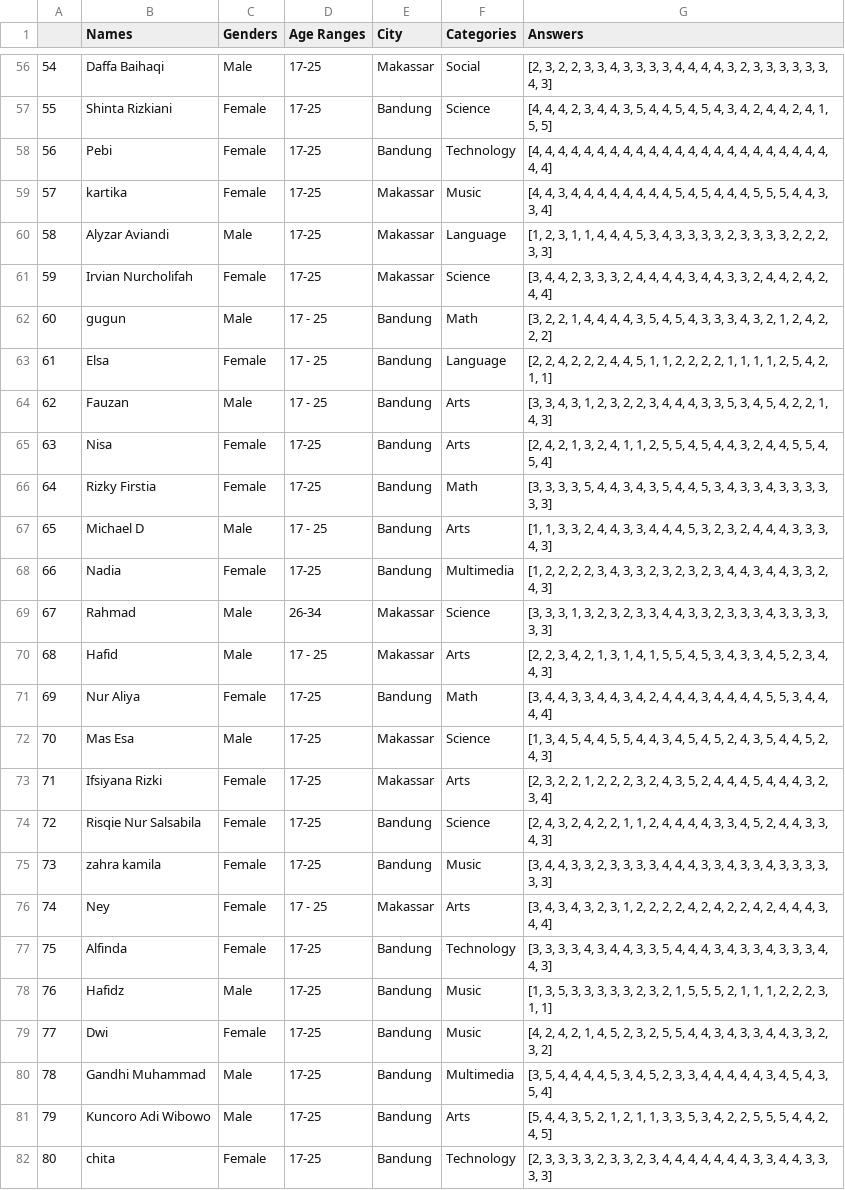
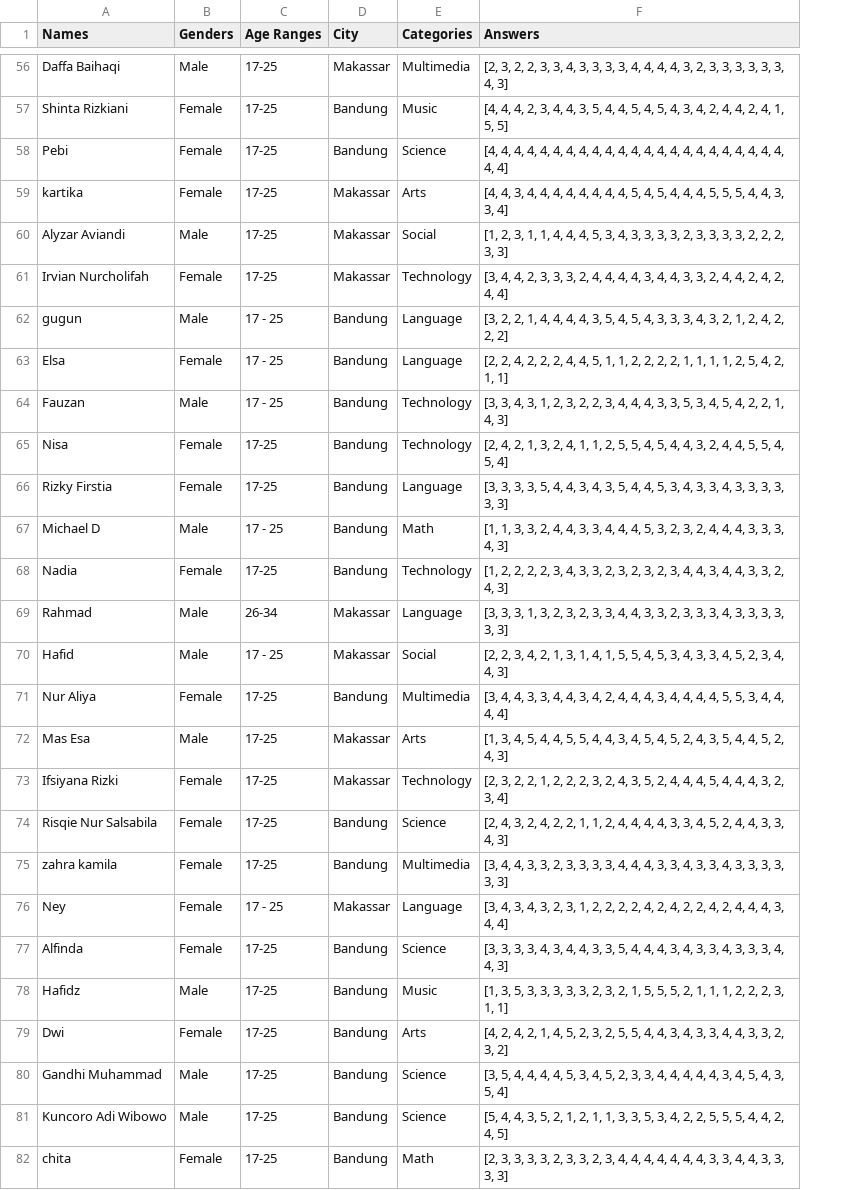
Before and after one commit to IhlasulMufti/Tutor-Matchmaking, a CSV file: data/tutor-datasets.csv, drawn as a sheet; only a part is shown, gaps mark what is left out; removed rows and columns are numbered as before the commit, all else as after; the diff covers the shown part only; the diff names each change by its address in the sheet, - before the commit and + after, or states it on an @@ line.

Commit message:
regenarate categories

```diff
--- a/data/tutor-datasets.csv
+++ b/data/tutor-datasets.csv
-column A, rows 56-82: 54 | 55 | 56 | 57 | 58 | 59 | 60 | 61 | 62 | 63 | 64 | 65 | 66 | 67 | 68 | 69 | 70 | 71 | 72 | 73 | 74 | 75 | 76 | 77 | 78 | 79 | 80
-E56 (Categories): Social
+E56 (Categories): Multimedia
-E57 (Categories): Science
+E57 (Categories): Music
-E58 (Categories): Technology
+E58 (Categories): Science
-E59 (Categories): Music
+E59 (Categories): Arts
-E60 (Categories): Language
+E60 (Categories): Social
-E61 (Categories): Science
+E61 (Categories): Technology
-E62 (Categories): Math
+E62 (Categories): Language
-E64:E65 (Categories): Arts
+E64:E65 (Categories): Technology
-E66 (Categories): Math
+E66 (Categories): Language
-E67 (Categories): Arts
+E67 (Categories): Math
-E68 (Categories): Multimedia
+E68 (Categories): Technology
-E69 (Categories): Science
+E69 (Categories): Language
-E70 (Categories): Arts
+E70 (Categories): Social
-E71 (Categories): Math
+E71 (Categories): Multimedia
-E72 (Categories): Science
+E72 (Categories): Arts
-E73 (Categories): Arts
+E73 (Categories): Technology
-E75 (Categories): Music
+E75 (Categories): Multimedia
-E76 (Categories): Arts
+E76 (Categories): Language
-E77 (Categories): Technology
+E77 (Categories): Science
-E79 (Categories): Music
+E79 (Categories): Arts
-E80 (Categories): Multimedia
+E80 (Categories): Science
-E81 (Categories): Arts
+E81 (Categories): Science
-E82 (Categories): Technology
+E82 (Categories): Math
```
Also changed, not shown: 61 edited cells elsewhere in this file, data/clean_data.csv, 7 other files.
